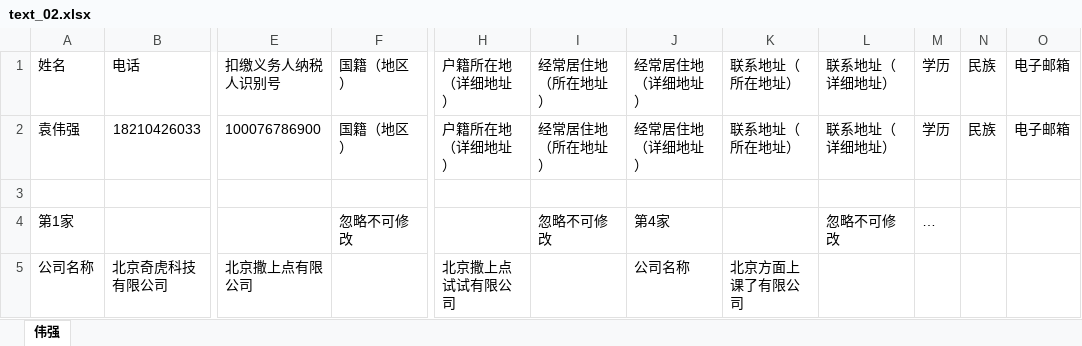
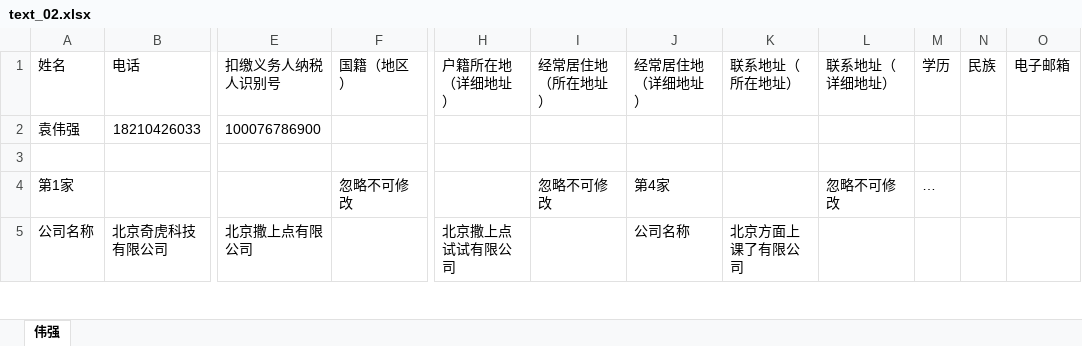
Before and after one commit to zhangwx1229/Finance-master-local, an Excel workbook: __encodeapk/text_02.xlsx, sheet 伟强, drawn as a sheet; only a part is shown, gaps mark what is left out; values as stored, in another font and other column widths than the file's, no borders; the diff names each change by its address in the sheet, - before the commit and + after, or states it on an @@ line.

```diff
--- a/__encodeapk/text_02.xlsx (sheet 伟强)
+++ b/__encodeapk/text_02.xlsx (sheet 伟强)
-F2 (国籍（地区）): 国籍（地区）
+F2 (国籍（地区）): (empty)
-H2 (户籍所在地（详细地址）): 户籍所在地（详细地址）
+H2 (户籍所在地（详细地址）): (empty)
-I2 (经常居住地（所在地址）): 经常居住地（所在地址）
+I2 (经常居住地（所在地址）): (empty)
-J2 (经常居住地（详细地址）): 经常居住地（详细地址）
+J2 (经常居住地（详细地址）): (empty)
-K2 (联系地址（所在地址）): 联系地址（所在地址）
+K2 (联系地址（所在地址）): (empty)
-L2 (联系地址（详细地址）): 联系地址（详细地址）
+L2 (联系地址（详细地址）): (empty)
-M2 (学历): 学历
+M2 (学历): (empty)
-N2 (民族): 民族
+N2 (民族): (empty)
-O2 (电子邮箱): 电子邮箱
+O2 (电子邮箱): (empty)
```
Also changed, not shown: 7 other files.
